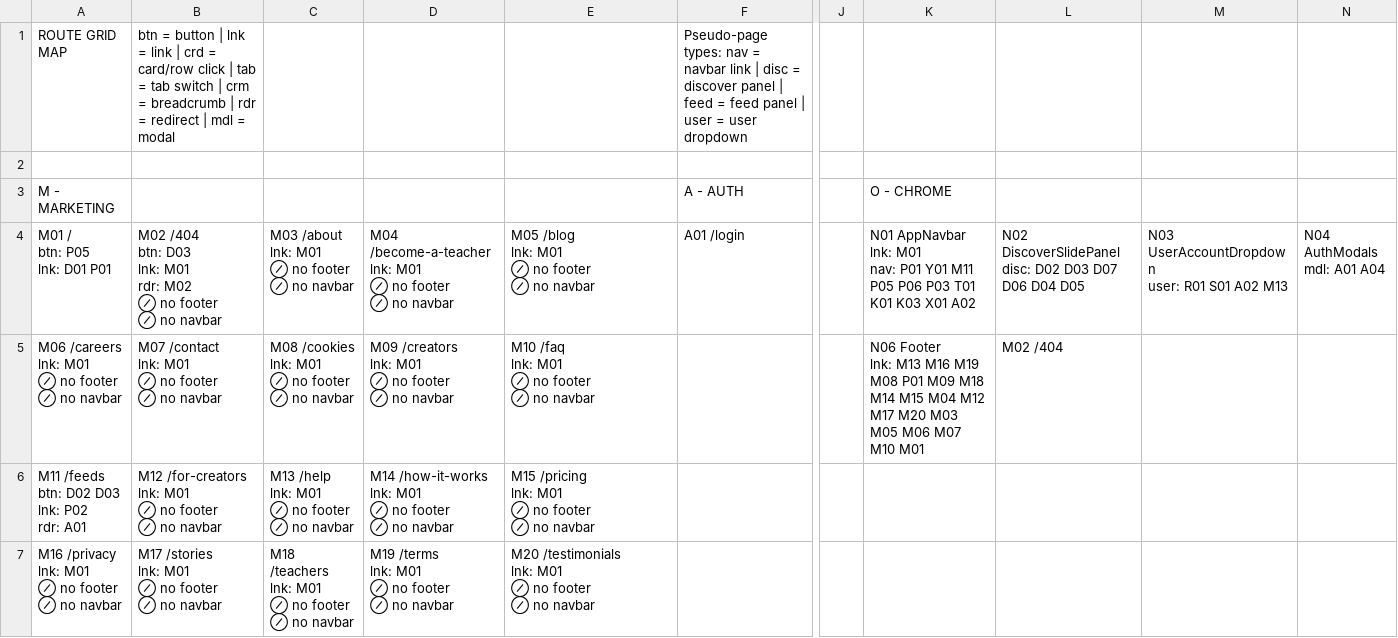
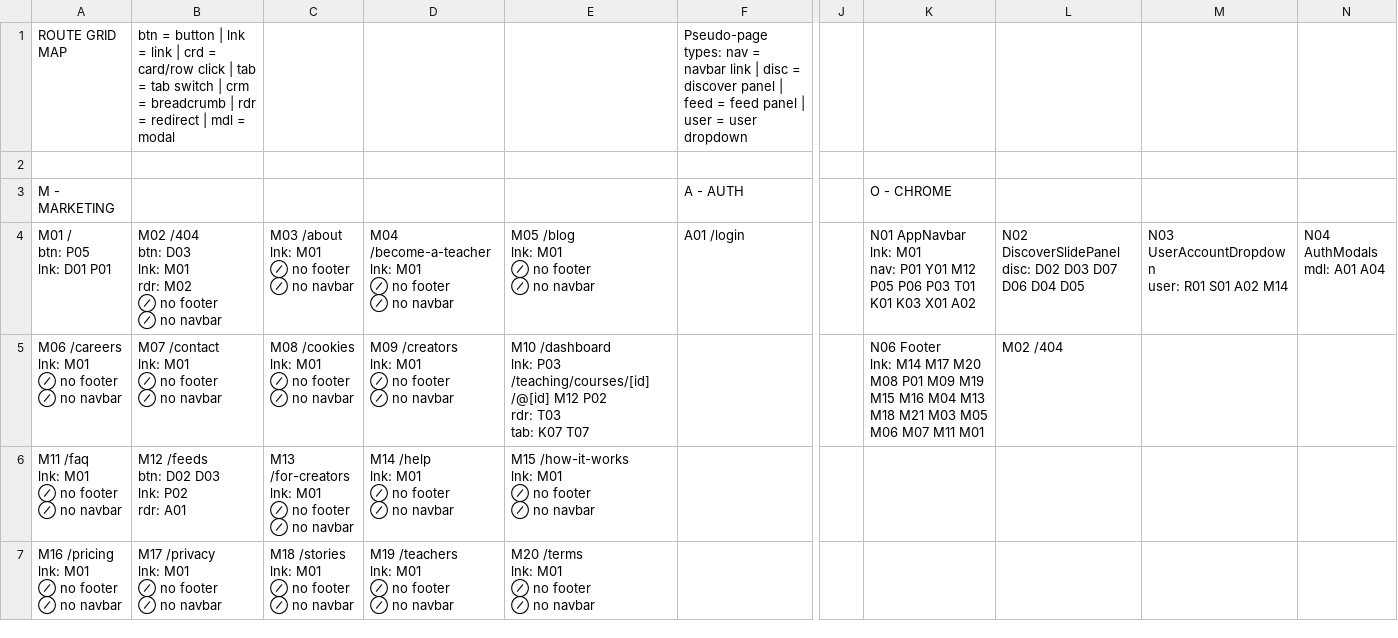
Before and after one commit to PeerloopLLC/peerloop-docs, a TSV file: docs/as-designed/ROUTE-GRID-MAP.tsv (was docs/reference/_ROUTE-GRID-MAP.tsv), drawn as a sheet; only a part is shown, gaps mark what is left out; removed rows and columns are numbered as before the commit, all else as after; rows hold the shown columns only; ↵ is a line break in a cell; the diff covers the shown part only; the diff names each change by its address in the sheet, - before the commit and + after, or states it on an @@ line.

```diff
--- a/docs/reference/_ROUTE-GRID-MAP.tsv
+++ b/docs/as-designed/ROUTE-GRID-MAP.tsv
-K4: …P01 Y01 M11 P05 P06…
+K4: …P01 Y01 M12 P05 P06…
-M4: N03 UserAccountDropdown ↵ user: R01 S01 A02 M13
+M4: N03 UserAccountDropdown ↵ user: R01 S01 A02 M14
-E5: M10 /faq ↵ lnk: M01 ↵ ⊘ no footer ↵ ⊘ no navbar
+E5: M10 /dashboard ↵ lnk: P03 /teaching/courses/[id] /@[id] M12 P02 ↵ rdr: T03 ↵ tab: K07 T07
-K5: …Footer ↵ lnk: M13 M16 M19 M08 P01 M09 M18 M14 M15 M04 M12 M17 M20 M03 M05 M06 M07 M10 M01
+K5: …Footer ↵ lnk: M14 M17 M20 M08 P01 M09 M19 M15 M16 M04 M13 M18 M21 M03 M05 M06 M07 M11 M01
-row 6: M11 /feeds ↵ btn: D02 D03 ↵ lnk: P02 ↵ rdr: A01 | M12 /for-creators ↵ lnk: M01 ↵ ⊘ no footer ↵ ⊘ no navbar | M13 /help ↵ lnk: M01 ↵ ⊘ no footer ↵ ⊘ no navbar | M14 /how-it-works ↵ lnk: M01 ↵ ⊘ no footer ↵ ⊘ no navbar | M15 /pricing ↵ lnk: M01 ↵ ⊘ no footer ↵ ⊘ no navbar
+row 6: M11 /faq ↵ lnk: M01 ↵ ⊘ no footer ↵ ⊘ no navbar | M12 /feeds ↵ btn: D02 D03 ↵ lnk: P02 ↵ rdr: A01 | M13 /for-creators ↵ lnk: M01 ↵ ⊘ no footer ↵ ⊘ no navbar | M14 /help ↵ lnk: M01 ↵ ⊘ no footer ↵ ⊘ no navbar | M15 /how-it-works ↵ lnk: M01 ↵ ⊘ no footer ↵ ⊘ no navbar
-A7: M16 /privacy ↵ lnk: M01 ↵ ⊘ no footer ↵ ⊘ no navbar
+A7: M16 /pricing ↵ lnk: M01 ↵ ⊘ no footer ↵ ⊘ no navbar
-B7: M17 /stories ↵ lnk: M01 ↵ ⊘ no footer ↵ ⊘ no navbar
+B7: M17 /privacy ↵ lnk: M01 ↵ ⊘ no footer ↵ ⊘ no navbar
-C7: M18 /teachers ↵ lnk: M01…
+C7: M18 /stories ↵ lnk: M01…
-D7: M19 /terms ↵ lnk: M01 ↵ ⊘ no footer ↵ ⊘ no navbar
+D7: M19 /teachers ↵ lnk: M01 ↵ ⊘ no footer ↵ ⊘ no navbar
-E7: M20 /testimonials ↵ lnk: M01…
+E7: M20 /terms ↵ lnk: M01…
```
Also changed, not shown: 1 added row, 1 removed row and 14 edited cells elsewhere in this file, docs/as-designed/ROUTE-GRID-REFERENCE.tsv, 17 other files.
